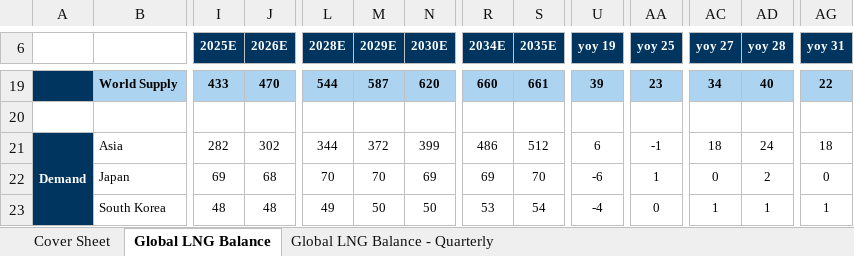
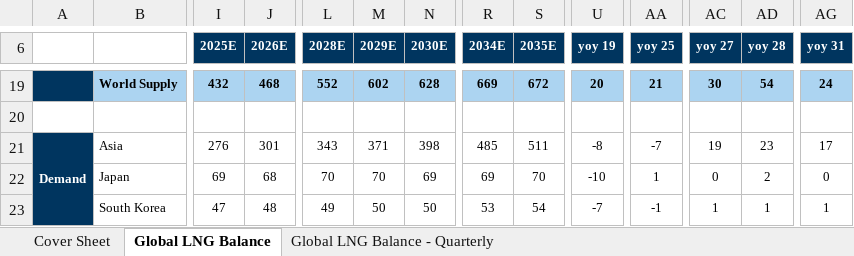
Before and after one commit to rileyhaas25/nat_gas_dashboard, an Excel workbook: Global_LNG_Balance.xlsx, sheet Global LNG Balance, drawn as a sheet; only a part is shown, gaps mark what is left out; values as stored, in another font and other column widths than the file's, no borders; the diff covers the shown part only; the diff names each change by its address in the sheet, - before the commit and + after, or states it on an @@ line.

Commit message:
update LNG balance chart

```diff
--- a/Global_LNG_Balance.xlsx (sheet Global LNG Balance)
+++ b/Global_LNG_Balance.xlsx (sheet Global LNG Balance)
-I19 (2025E): 433
+I19 (2025E): 432
-J19 (2026E): 470
+J19 (2026E): 468
-L19 (2028E): 544
+L19 (2028E): 552
-M19 (2029E): 587
+M19 (2029E): 602
-N19 (2030E): 620
+N19 (2030E): 628
-R19 (2034E): 660
+R19 (2034E): 669
-S19 (2035E): 661
+S19 (2035E): 672
-U19 (yoy 19): 39
+U19 (yoy 19): 20
-AA19 (yoy 25): 23
+AA19 (yoy 25): 21
-AC19 (yoy 27): 34
+AC19 (yoy 27): 30
-AD19 (yoy 28): 40
+AD19 (yoy 28): 54
-AG19 (yoy 31): 22
+AG19 (yoy 31): 24
-I21 (2025E): 282
+I21 (2025E): 276
-J21 (2026E): 302
+J21 (2026E): 301
-L21 (2028E): 344
+L21 (2028E): 343
-M21 (2029E): 372
+M21 (2029E): 371
-N21 (2030E): 399
+N21 (2030E): 398
-R21 (2034E): 486
+R21 (2034E): 485
-S21 (2035E): 512
+S21 (2035E): 511
-U21 (yoy 19): 6
+U21 (yoy 19): -8
-AA21 (yoy 25): -1
+AA21 (yoy 25): -7
-AC21 (yoy 27): 18
+AC21 (yoy 27): 19
-AD21 (yoy 28): 24
+AD21 (yoy 28): 23
-AG21 (yoy 31): 18
+AG21 (yoy 31): 17
-U22 (yoy 19): -6
+U22 (yoy 19): -10
-I23 (2025E): 48
+I23 (2025E): 47
-U23 (yoy 19): -4
+U23 (yoy 19): -7
-AA23 (yoy 25): 0
+AA23 (yoy 25): -1
```
Also changed, not shown: 160 edited cells elsewhere in this sheet, sheet Global LNG Balance - Quarterly, sheet Cover Sheet.
